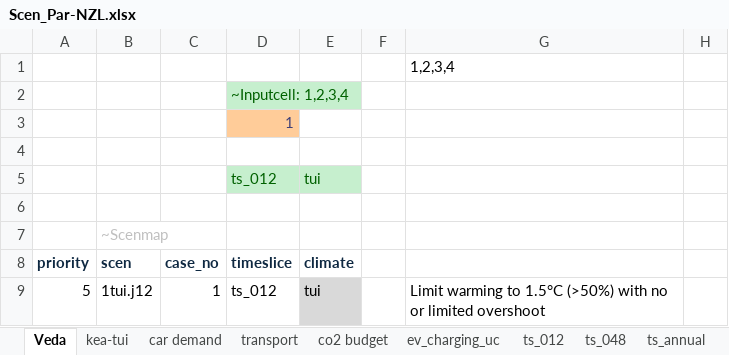
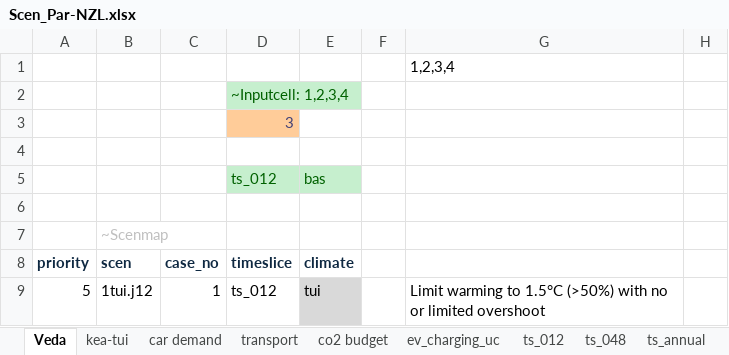
Before and after one commit to akanudia/VerveStacks_NZL_EECA, an Excel workbook: SuppXLS/Scen_Par-NZL.xlsx, sheet Veda, drawn as a sheet; only a part is shown; values as stored, in another font and other column widths than the file's, no borders; the diff names each change by its address in the sheet, - before the commit and + after, or states it on an @@ line.

```diff
--- a/SuppXLS/Scen_Par-NZL.xlsx (sheet Veda)
+++ b/SuppXLS/Scen_Par-NZL.xlsx (sheet Veda)
-D3 (timeslice): 1
+D3 (timeslice): 3
-E5 (climate): tui
+E5 (climate): bas
```
Also changed, not shown: sheet co2 budget, sheet transport, SysSettings.xlsx.
